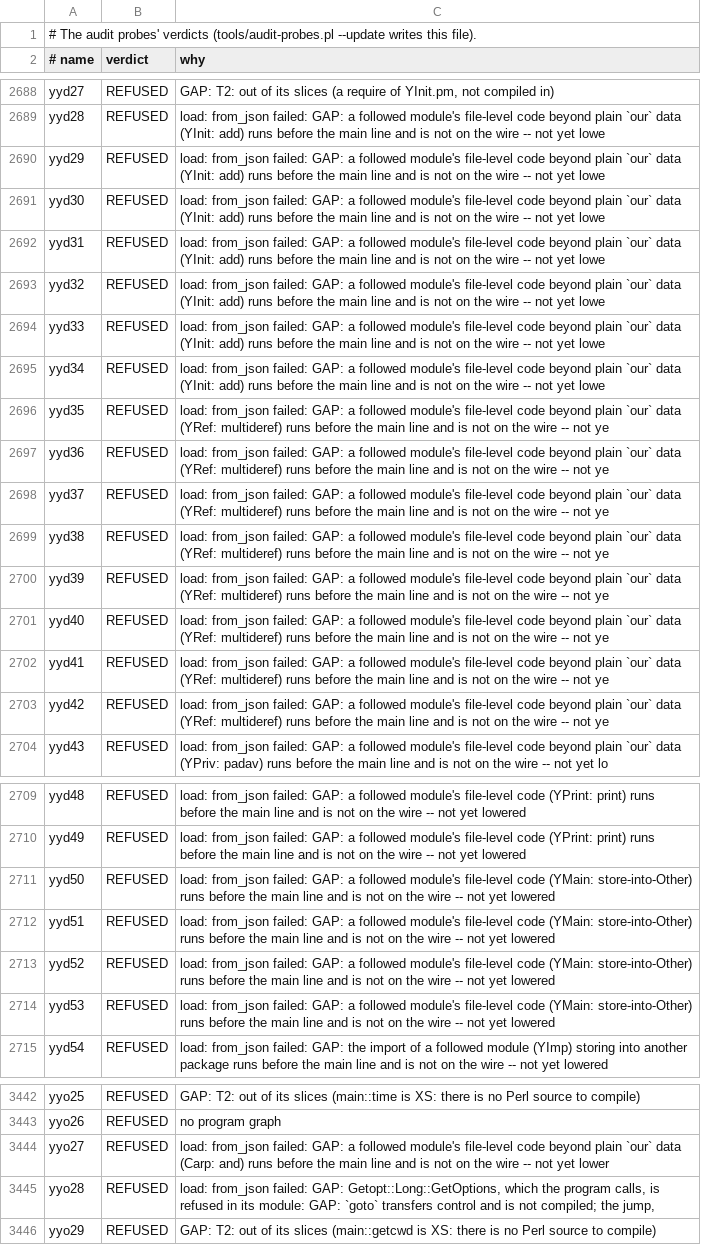
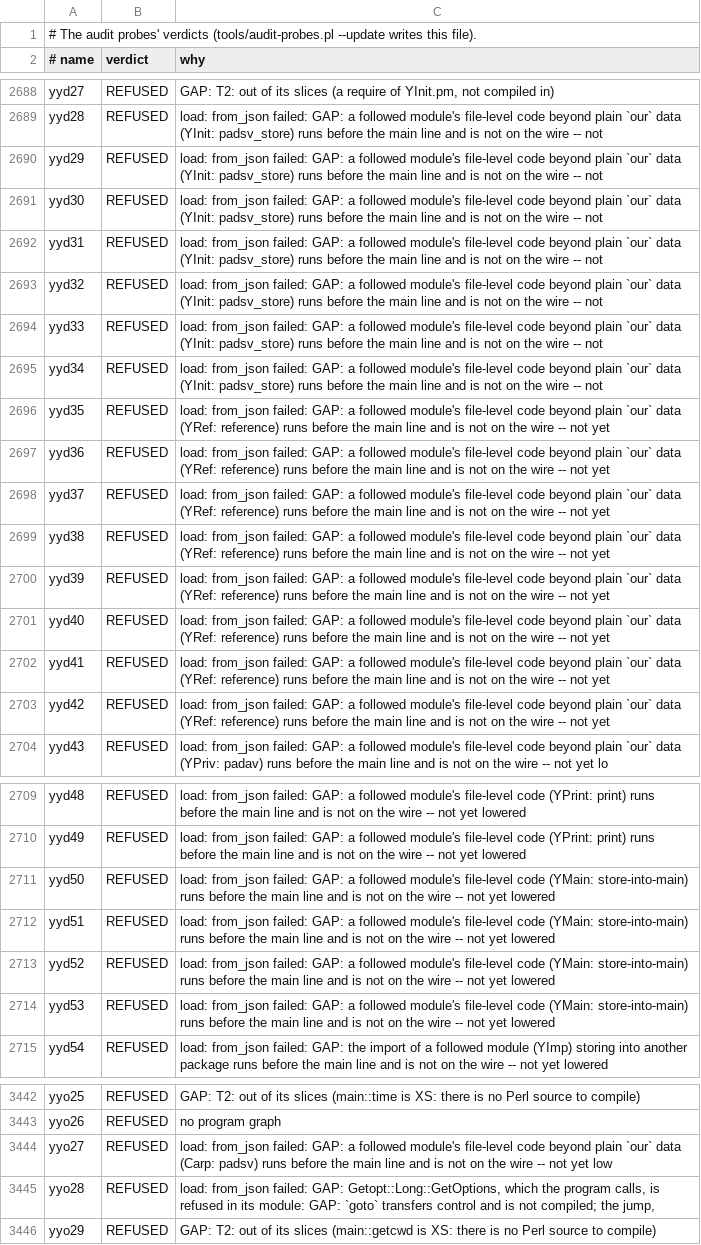
Before and after one commit to perigrin/chalk, a TSV file: t/data/audit-probes/BASELINE.tsv, drawn as a sheet; only a part is shown, gaps mark what is left out; the diff covers the shown part only; the diff names each change by its address in the sheet, - before the commit and + after, or states it on an @@ line.

```diff
--- a/t/data/audit-probes/BASELINE.tsv
+++ b/t/data/audit-probes/BASELINE.tsv
-C2689:C2695 (why): …data (YInit: add) runs before the main line and is not on the wire -- not yet lowe
+C2689:C2695 (why): …data (YInit: padsv_store) runs before the main line and is not on the wire -- not
-C2696:C2703 (why): …data (YRef: multideref) runs before the main line and is not on the wire -- not ye
+C2696:C2703 (why): …data (YRef: reference) runs before the main line and is not on the wire -- not yet
-C2711:C2714 (why): …code (YMain: store-into-Other) runs before…
+C2711:C2714 (why): …code (YMain: store-into-main) runs before…
-C3444 (why): …data (Carp: and) runs before the main line and is not on the wire -- not yet lower
+C3444 (why): …data (Carp: padsv) runs before the main line and is not on the wire -- not yet low
```
Also changed, not shown: 44 edited cells elsewhere in this file.
